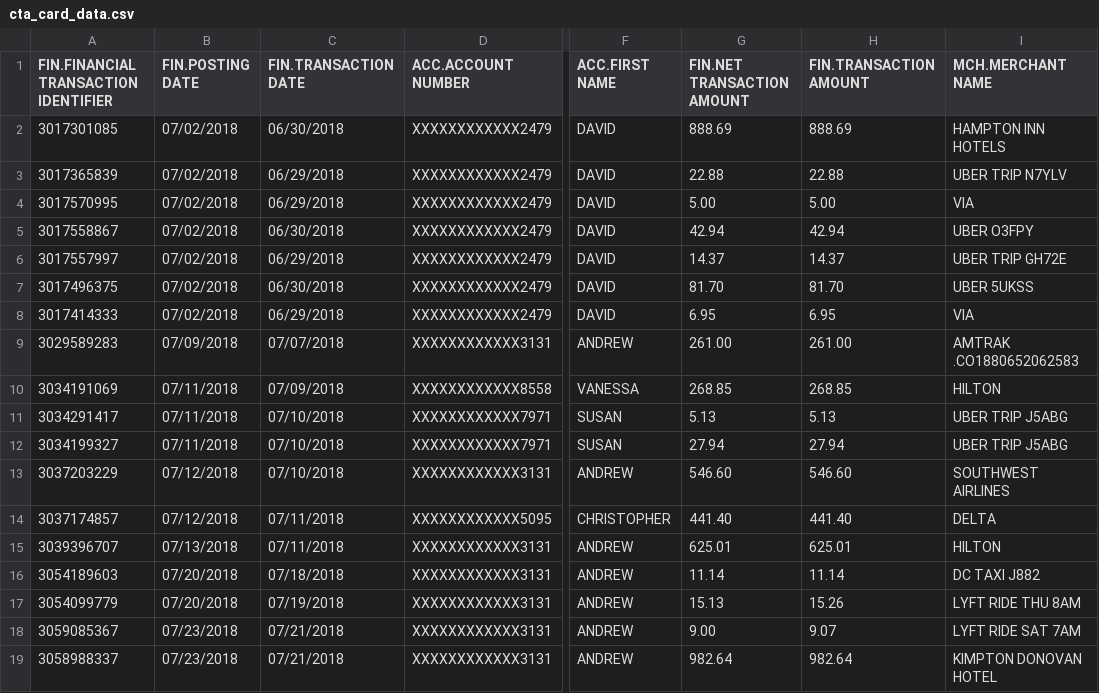
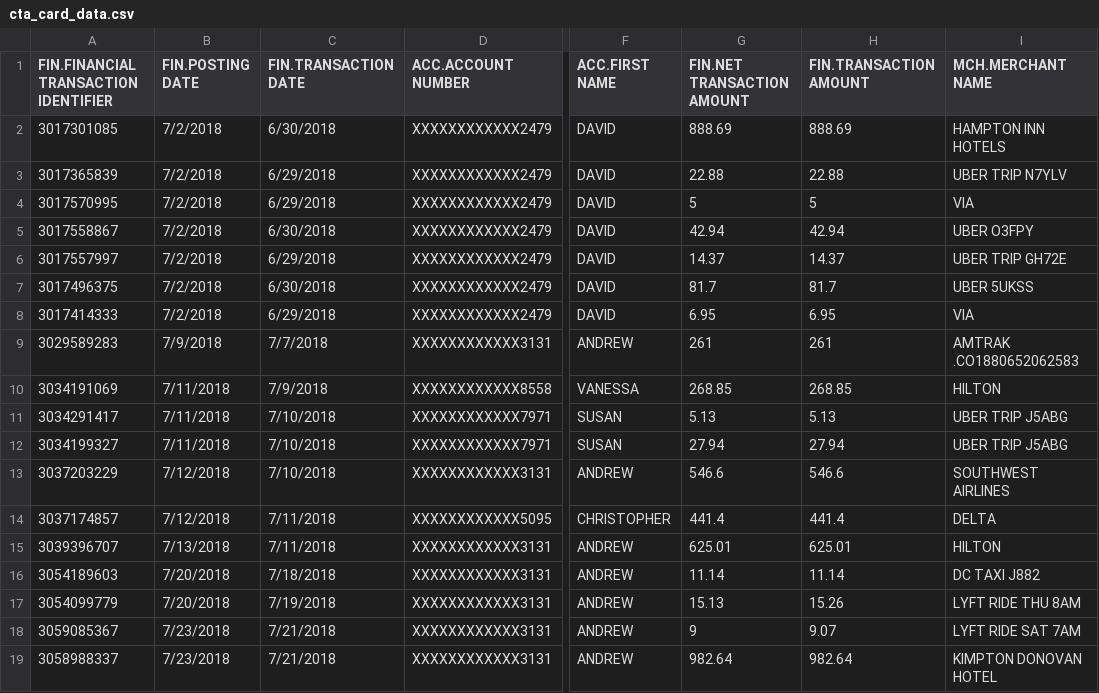
Before and after one commit to rex-hsieh/wagner.fohr.proj.p.card, a CSV file: cta_card_data.csv, drawn as a sheet; only a part is shown, gaps mark what is left out; the diff covers the shown part only; the diff names each change by its address in the sheet, - before the commit and + after, or states it on an @@ line.

```diff
--- a/cta_card_data.csv
+++ b/cta_card_data.csv
-B2:B8 (FIN.POSTING DATE): 07/02/2018
+B2:B8 (FIN.POSTING DATE): 7/2/2018
-C2 (FIN.TRANSACTION DATE): 06/30/2018
+C2 (FIN.TRANSACTION DATE): 6/30/2018
-C3:C4 (FIN.TRANSACTION DATE): 06/29/2018
+C3:C4 (FIN.TRANSACTION DATE): 6/29/2018
-G4 (FIN.NET TRANSACTION AMOUNT): 5.00
+G4 (FIN.NET TRANSACTION AMOUNT): 5
-H4 (FIN.TRANSACTION AMOUNT): 5.00
+H4 (FIN.TRANSACTION AMOUNT): 5
-C5 (FIN.TRANSACTION DATE): 06/30/2018
+C5 (FIN.TRANSACTION DATE): 6/30/2018
-C6 (FIN.TRANSACTION DATE): 06/29/2018
+C6 (FIN.TRANSACTION DATE): 6/29/2018
-C7 (FIN.TRANSACTION DATE): 06/30/2018
+C7 (FIN.TRANSACTION DATE): 6/30/2018
-G7 (FIN.NET TRANSACTION AMOUNT): 81.70
+G7 (FIN.NET TRANSACTION AMOUNT): 81.7
-H7 (FIN.TRANSACTION AMOUNT): 81.70
+H7 (FIN.TRANSACTION AMOUNT): 81.7
-C8 (FIN.TRANSACTION DATE): 06/29/2018
+C8 (FIN.TRANSACTION DATE): 6/29/2018
-B9 (FIN.POSTING DATE): 07/09/2018
+B9 (FIN.POSTING DATE): 7/9/2018
-C9 (FIN.TRANSACTION DATE): 07/07/2018
+C9 (FIN.TRANSACTION DATE): 7/7/2018
-G9 (FIN.NET TRANSACTION AMOUNT): 261.00
+G9 (FIN.NET TRANSACTION AMOUNT): 261
-H9 (FIN.TRANSACTION AMOUNT): 261.00
+H9 (FIN.TRANSACTION AMOUNT): 261
-B10:B12 (FIN.POSTING DATE): 07/11/2018
+B10:B12 (FIN.POSTING DATE): 7/11/2018
-C10 (FIN.TRANSACTION DATE): 07/09/2018
+C10 (FIN.TRANSACTION DATE): 7/9/2018
-C11:C13 (FIN.TRANSACTION DATE): 07/10/2018
+C11:C13 (FIN.TRANSACTION DATE): 7/10/2018
-B13:B14 (FIN.POSTING DATE): 07/12/2018
+B13:B14 (FIN.POSTING DATE): 7/12/2018
-G13 (FIN.NET TRANSACTION AMOUNT): 546.60
+G13 (FIN.NET TRANSACTION AMOUNT): 546.6
-H13 (FIN.TRANSACTION AMOUNT): 546.60
+H13 (FIN.TRANSACTION AMOUNT): 546.6
-C14:C15 (FIN.TRANSACTION DATE): 07/11/2018
+C14:C15 (FIN.TRANSACTION DATE): 7/11/2018
-G14 (FIN.NET TRANSACTION AMOUNT): 441.40
+G14 (FIN.NET TRANSACTION AMOUNT): 441.4
-H14 (FIN.TRANSACTION AMOUNT): 441.40
+H14 (FIN.TRANSACTION AMOUNT): 441.4
-B15 (FIN.POSTING DATE): 07/13/2018
+B15 (FIN.POSTING DATE): 7/13/2018
-B16:B17 (FIN.POSTING DATE): 07/20/2018
+B16:B17 (FIN.POSTING DATE): 7/20/2018
-C16 (FIN.TRANSACTION DATE): 07/18/2018
+C16 (FIN.TRANSACTION DATE): 7/18/2018
-C17 (FIN.TRANSACTION DATE): 07/19/2018
+C17 (FIN.TRANSACTION DATE): 7/19/2018
-B18:B19 (FIN.POSTING DATE): 07/23/2018
+B18:B19 (FIN.POSTING DATE): 7/23/2018
-C18:C19 (FIN.TRANSACTION DATE): 07/21/2018
+C18:C19 (FIN.TRANSACTION DATE): 7/21/2018
-G18 (FIN.NET TRANSACTION AMOUNT): 9.00
+G18 (FIN.NET TRANSACTION AMOUNT): 9
```
Also changed, not shown: 15 edited cells elsewhere in this file, 19 other files.
